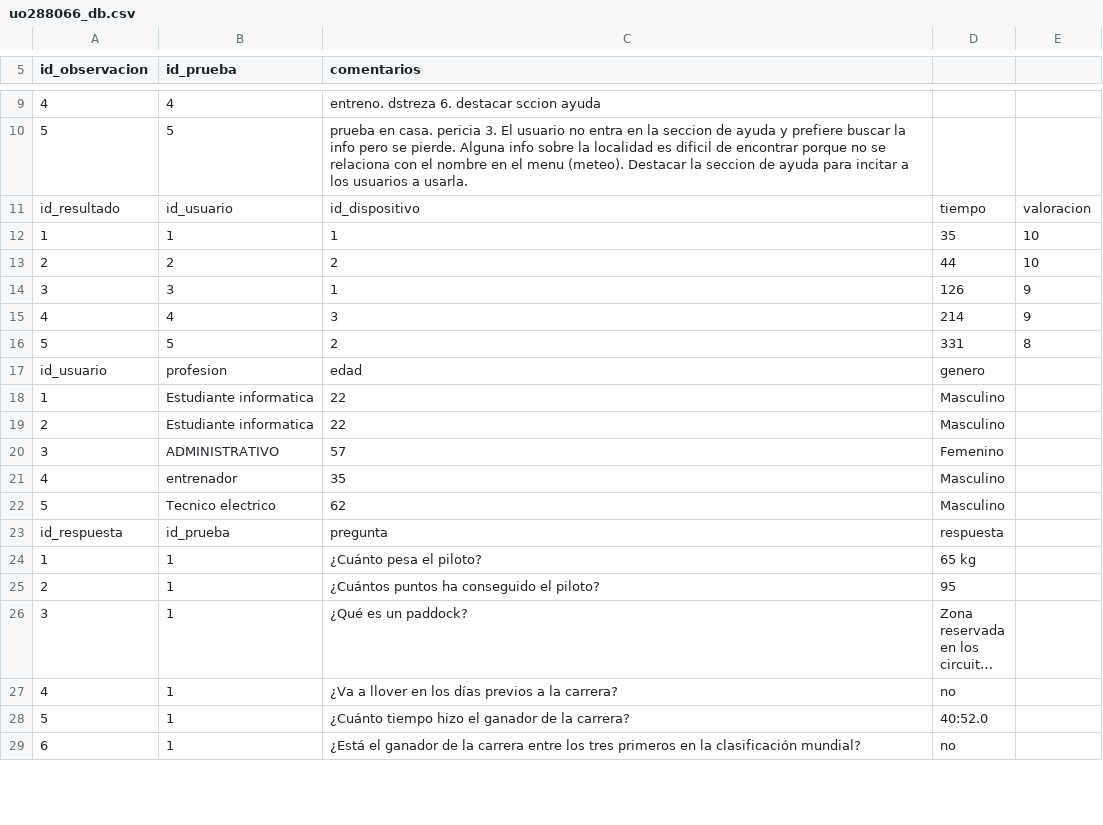
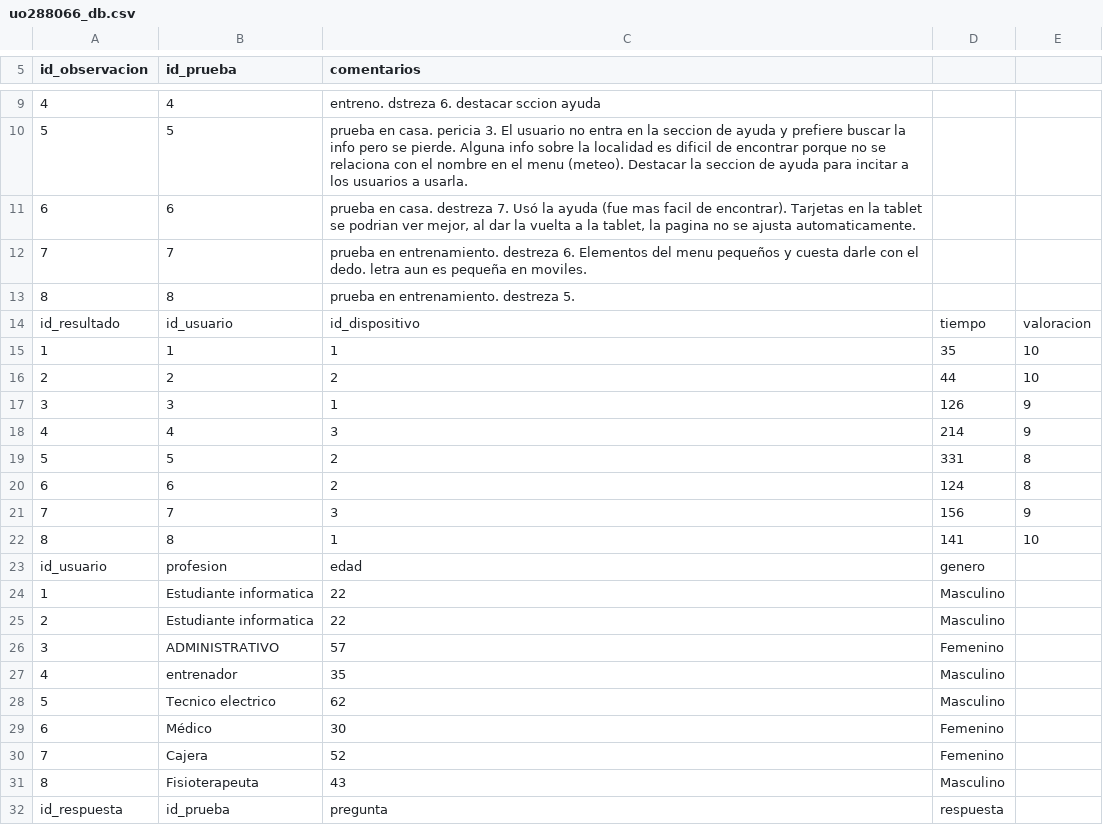
Before and after one commit to binbingus/sew2526, a CSV file: php/uo288066_db.csv, drawn as a sheet; only a part is shown, gaps mark what is left out; the shorter side is filled out with more unchanged rows; long unchanged cells end in …; the diff covers the shown part only; the diff names each change by its address in the sheet, - before the commit and + after, or states it on an @@ line.

```diff
--- a/php/uo288066_db.csv
+++ b/php/uo288066_db.csv
+row 11: 6 | 6 | prueba en casa. destreza 7. Usó la ayuda (fue mas facil de encontrar). Tarjetas en la tablet se podrian ver mejor, al dar la vuelta a la tablet, la pagina no se ajusta automaticamente.
+row 12: 7 | 7 | prueba en entrenamiento. destreza 6. Elementos del menu pequeños y cuesta darle con el dedo. letra aun es pequeña en moviles.
+row 13: 8 | 8 | prueba en entrenamiento. destreza 5.
+row 20: 6 | 6 | 2 | 124 | 8
+row 21: 7 | 7 | 3 | 156 | 9
+row 22: 8 | 8 | 1 | 141 | 10
+row 29: 6 | Médico | 30 | Femenino
+row 30: 7 | Cajera | 52 | Femenino
+row 31: 8 | Fisioterapeuta | 43 | Masculino
```
Also changed, not shown: 30 added rows elsewhere in this file, php/uo288066_db_observaciones.csv, php/uo288066_db_respuestas.csv, 8 other files.
